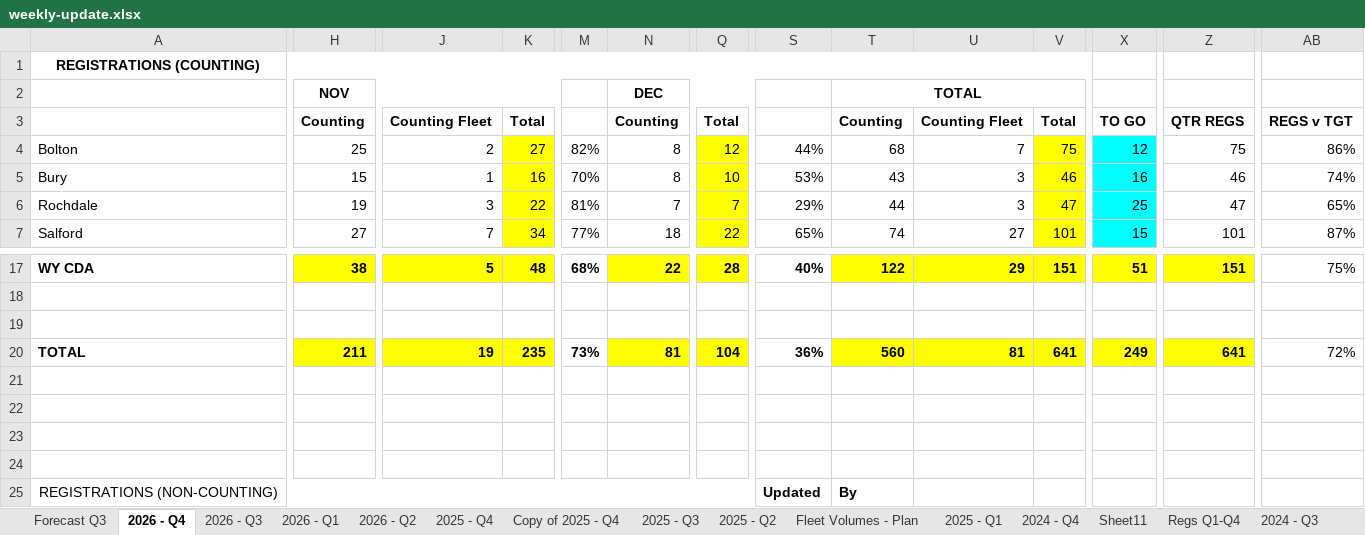
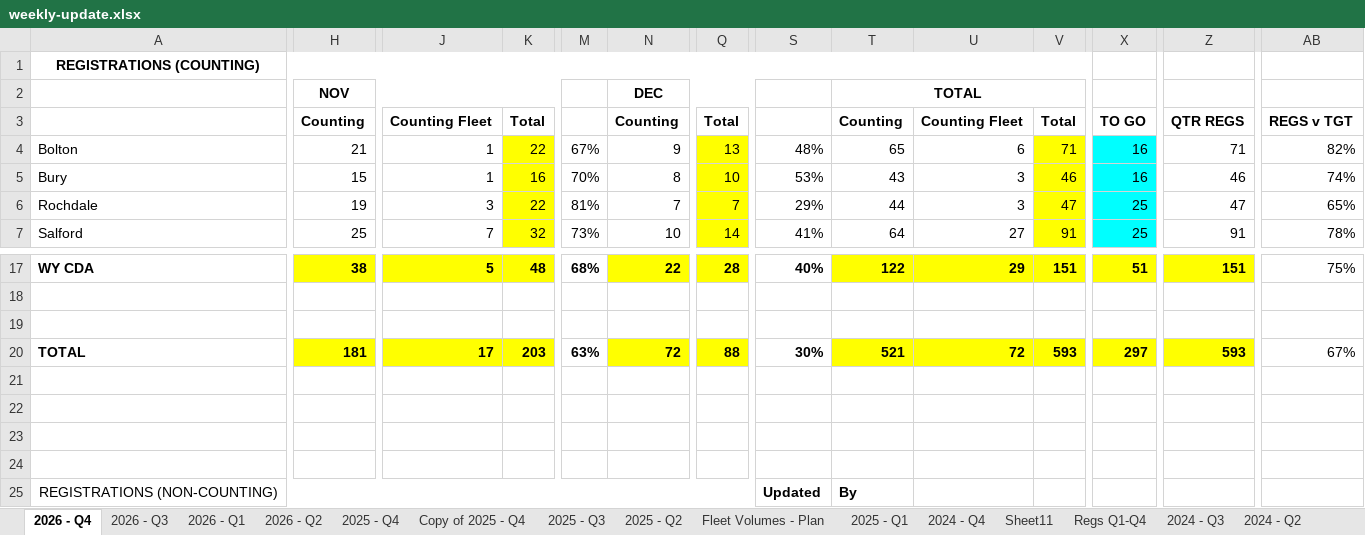
Before and after one commit to 6n8sz4dc2y-coder/Weekly-Update, an Excel workbook: weekly-update.xlsx, sheet 2026 - Q4, drawn as a sheet; only a part is shown, gaps mark what is left out; values as stored, in another font and other column widths than the file's, no borders; charts and pictures not drawn; the diff covers the shown part only; the diff names each change by its address in the sheet, - before the commit and + after, or states it on an @@ line.

```diff
--- a/weekly-update.xlsx (sheet 2026 - Q4)
+++ b/weekly-update.xlsx (sheet 2026 - Q4)
@@ sheet tab hidden: Forecast Q3 @@
-H4: 25
+H4: 21
-J4: 2
+J4: 1
-K4: 27
+K4: 22
-M4: 82%
+M4: 67%
-N4: 8
+N4: 9
-Q4: 12
+Q4: 13
-S4: 44%
+S4: 48%
-T4: 68
+T4: 65
-U4: 7
+U4: 6
-V4: 75
+V4: 71
-X4: 12
+X4: 16
-Z4: 75
+Z4: 71
-AB4: 86%
+AB4: 82%
-H7: 27
+H7: 25
-K7: 34
+K7: 32
-M7: 77%
+M7: 73%
-N7: 18
+N7: 10
-Q7: 22
+Q7: 14
-S7: 65%
+S7: 41%
-T7: 74
+T7: 64
-V7: 101
+V7: 91
-X7: 15
+X7: 25
-Z7: 101
+Z7: 91
-AB7: 87%
+AB7: 78%
-H20: 211
+H20: 181
-J20: 19
+J20: 17
-K20: 235
+K20: 203
-M20: 73%
+M20: 63%
-N20: 81
+N20: 72
-Q20: 104
+Q20: 88
-S20: 36%
+S20: 30%
-T20: 560
+T20: 521
-U20: 81
+U20: 72
-V20: 641
+V20: 593
-X20: 249
+X20: 297
-Z20: 641
+Z20: 593
-AB20: 72%
+AB20: 67%
```
Also changed, not shown: 150 edited cells elsewhere in this sheet, sheet 2024 - Q4, sheet 2024 - Q2, sheet 2024 - Q3, sheet 2025 - Q1, sheet 2025 - Q3, sheet 2025 - Q4, 3 more sheets, formulas that keep their value, charts or pictures, 2 other files.
